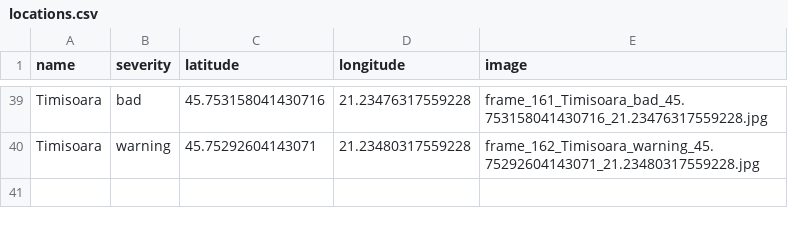
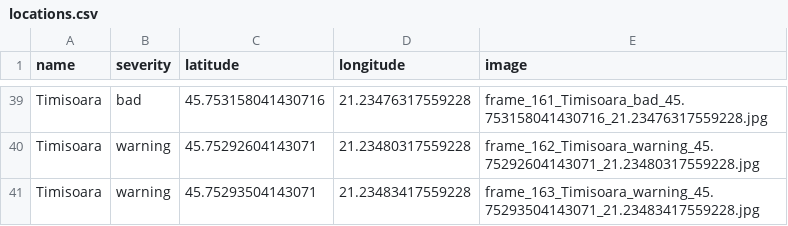
Before and after one commit to MariaBunas/CyberPeak, a CSV file: Dataset/locations.csv, drawn as a sheet; only a part is shown, gaps mark what is left out.

Commit message:
FileUpdated

```diff
--- a/Dataset/locations.csv
+++ b/Dataset/locations.csv
@@ -40 +40,2 @@ Timisoara,bad,45.753158041430716,21.23476317559228,frame_161_Timisoara_bad_45.75
 Timisoara,warning,45.75292604143071,21.23480317559228,frame_162_Timisoara_warning_45.75292604143071_21.23480317559228.jpg
+Timisoara,warning,45.75293504143071,21.23483417559228,frame_163_Timisoara_warning_45.75293504143071_21.23483417559228.jpg
```
